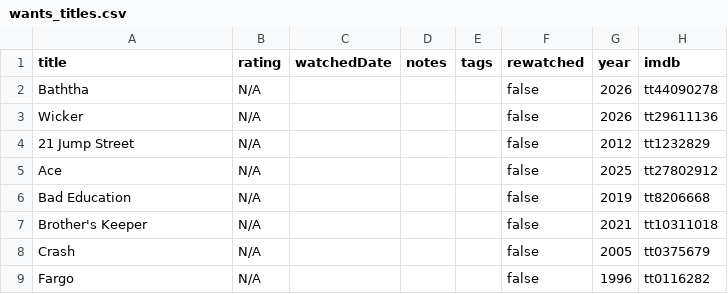
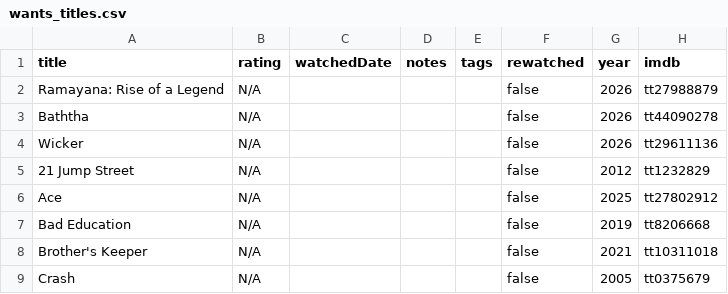
Before and after one commit to subhnet/subh-movie-tracker, a CSV file: public/wants_titles.csv, drawn as a sheet; only a part is shown; the shorter side is filled out with more unchanged rows.

```diff
--- a/public/wants_titles.csv
+++ b/public/wants_titles.csv
@@ -1,2 +1,3 @@
 title,rating,watchedDate,notes,tags,rewatched,year,imdb
+Ramayana: Rise of a Legend,N/A,,,,false,2026,tt27988879
 Baththa,N/A,,,,false,2026,tt44090278
```
Also changed, not shown: 2 other files.
